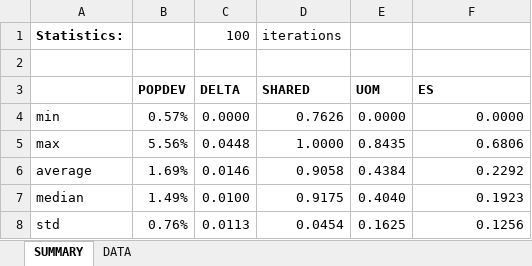
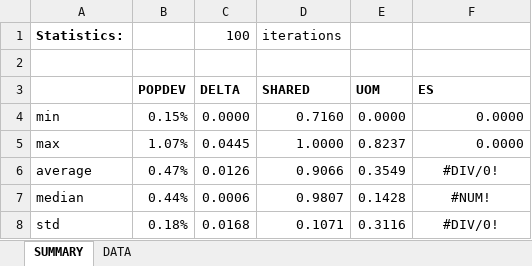
Before and after one commit to alecramsay/baseline, an Excel workbook: maps/WI/WI20C_candidates.xlsx, sheet SUMMARY, drawn as a sheet; values as stored, in another font and other column widths than the file's, no borders; the diff names each change by its address in the sheet, - before the commit and + after, or states it on an @@ line.

```diff
--- a/maps/WI/WI20C_candidates.xlsx (sheet SUMMARY)
+++ b/maps/WI/WI20C_candidates.xlsx (sheet SUMMARY)
-B4 (POPDEV): 0.57%
+B4 (POPDEV): 0.15%
-D4 (SHARED): 0.7626
+D4 (SHARED): 0.7160
-B5 (POPDEV): 5.56%
+B5 (POPDEV): 1.07%
-C5 (DELTA): 0.0448
+C5 (DELTA): 0.0445
-E5 (UOM): 0.8435
+E5 (UOM): 0.8237
-F5 (ES): 0.6806
+F5 (ES): 0.0000
-B6 (POPDEV): 1.69%
+B6 (POPDEV): 0.47%
-C6 (DELTA): 0.0146
+C6 (DELTA): 0.0126
-D6 (SHARED): 0.9058
+D6 (SHARED): 0.9066
-E6 (UOM): 0.4384
+E6 (UOM): 0.3549
-F6 (ES): 0.2292
+F6 (ES): #DIV/0!
-F6:F8 alignment: right
+F6:F8 alignment: center
-B7 (POPDEV): 1.49%
+B7 (POPDEV): 0.44%
-C7 (DELTA): 0.0100
+C7 (DELTA): 0.0006
-D7 (SHARED): 0.9175
+D7 (SHARED): 0.9807
-E7 (UOM): 0.4040
+E7 (UOM): 0.1428
-F7 (ES): 0.1923
+F7 (ES): #NUM!
-B8 (POPDEV): 0.76%
+B8 (POPDEV): 0.18%
-C8 (DELTA): 0.0113
+C8 (DELTA): 0.0168
-D8 (SHARED): 0.0454
+D8 (SHARED): 0.1071
-E8 (UOM): 0.1625
+E8 (UOM): 0.3116
-F8 (ES): 0.1256
+F8 (ES): #DIV/0!
```
Also changed, not shown: sheet DATA, 12 other files.
